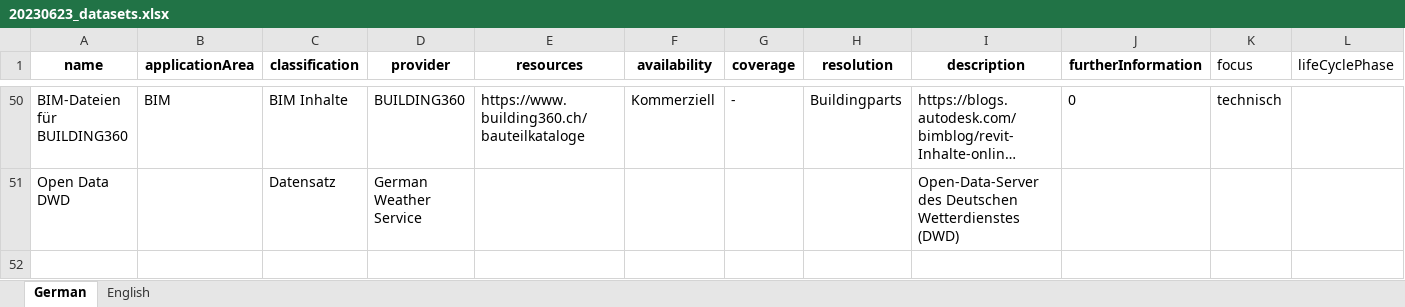
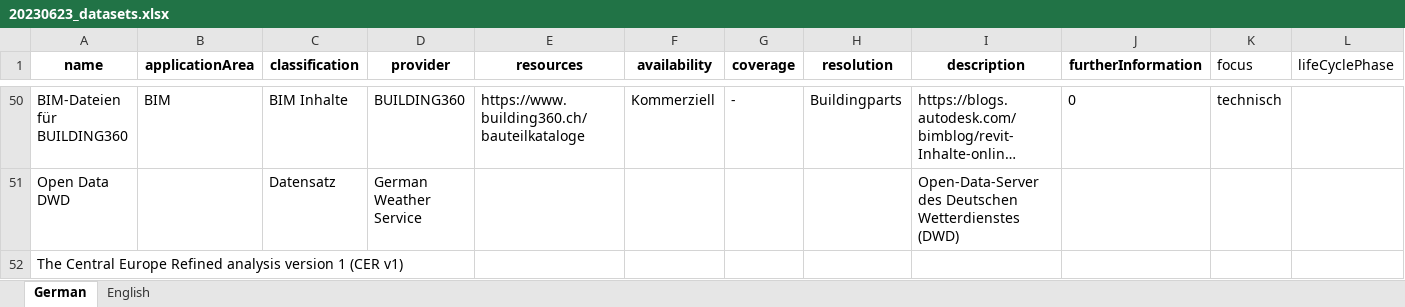
Before and after one commit to TUB-DVG/wissen-digital-ewb, an Excel workbook: webcentral/doc/01_data/17_datasets/20230623_datasets.xlsx, sheet German, drawn as a sheet; only a part is shown, gaps mark what is left out; long unchanged cells end in …; values as stored, in another font and other column widths than the file's, no borders; rows hold the shown columns only; the diff names each change by its address in the sheet, - before the commit and + after, or states it on an @@ line.

Commit message:
added weatherdata objects to tools and datasets

```diff
--- a/webcentral/doc/01_data/17_datasets/20230623_datasets.xlsx (sheet German)
+++ b/webcentral/doc/01_data/17_datasets/20230623_datasets.xlsx (sheet German)
+row 52: The Central Europe Refined analysis version 1 (CER v1)
```
Also changed, not shown: sheet English, 14 other files.
